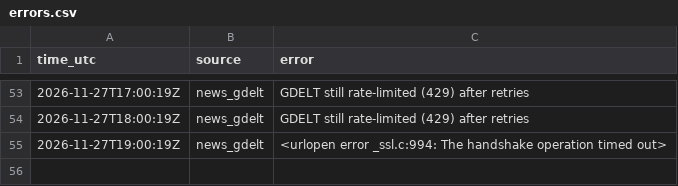
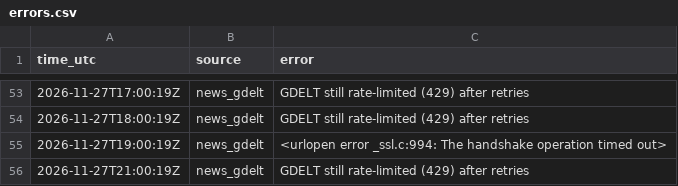
Before and after one commit to JonHagwood/crypto-data, a CSV file: data/errors.csv, drawn as a sheet; only a part is shown, gaps mark what is left out; the diff names each change by its address in the sheet, - before the commit and + after, or states it on an @@ line.

```diff
--- a/data/errors.csv
+++ b/data/errors.csv
+row 56: 2026-11-27T21:00:19Z | news_gdelt | GDELT still rate-limited (429) after retries
```
Also changed, not shown: data/deribit_btc.csv, data/fear_greed.csv, 4 other files.
